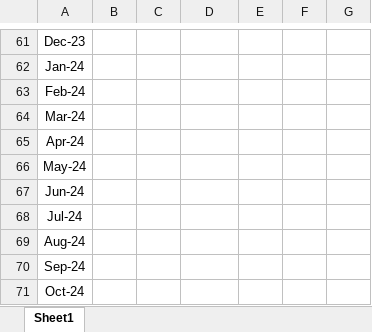
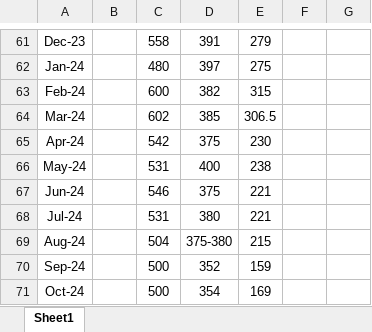
Before and after one commit to duongbodoi/BTL_NV-H-KHMT, an Excel workbook: data/external/vsa_prices.xlsx, sheet Sheet1, drawn as a sheet; only a part is shown, gaps mark what is left out; values as stored, in another font and other column widths than the file's, no borders; the diff covers the shown part only; the diff names each change by its address in the sheet, - before the commit and + after, or states it on an @@ line.

```diff
--- a/data/external/vsa_prices.xlsx (sheet Sheet1)
+++ b/data/external/vsa_prices.xlsx (sheet Sheet1)
-C61: (empty)
+C61: 558
-D61: (empty)
+D61: 391
-E61: (empty)
+E61: 279
-C62: (empty)
+C62: 480
-D62: (empty)
+D62: 397
-E62: (empty)
+E62: 275
-C63: (empty)
+C63: 600
-D63: (empty)
+D63: 382
-E63: (empty)
+E63: 315
-C64: (empty)
+C64: 602
-D64: (empty)
+D64: 385
-E64: (empty)
+E64: 306.5
-C65: (empty)
+C65: 542
-D65: (empty)
+D65: 375
-E65: (empty)
+E65: 230
-C66: (empty)
+C66: 531
-D66: (empty)
+D66: 400
-E66: (empty)
+E66: 238
-C67: (empty)
+C67: 546
-D67: (empty)
+D67: 375
-E67:E68: (empty)
+E67:E68: 221
-C68: (empty)
+C68: 531
-D68: (empty)
+D68: 380
-C69: (empty)
+C69: 504
-D69: (empty)
+D69: 375-380
-E69: (empty)
+E69: 215
-C70:C71: (empty)
+C70:C71: 500
-D70: (empty)
+D70: 352
-E70: (empty)
+E70: 159
-D71: (empty)
+D71: 354
-E71: (empty)
+E71: 169
```
Also changed, not shown: 39 edited cells elsewhere in this sheet, 22 other files.
